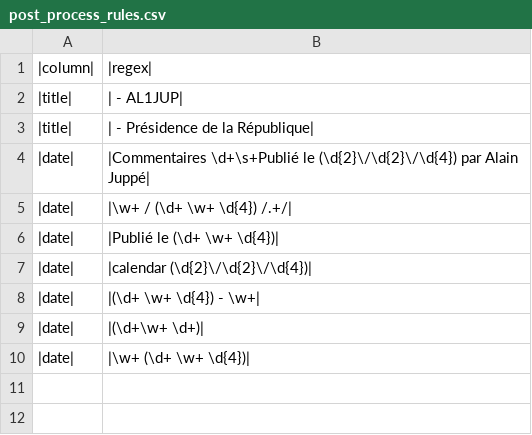
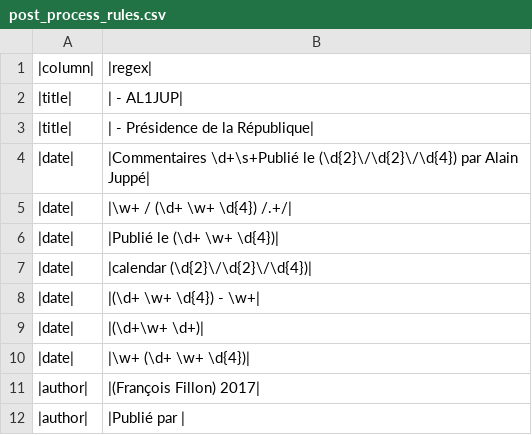
Before and after one commit to mwidner/WebArchiveTextTools, a CSV file: settings/post_process_rules.csv, drawn as a sheet.

```diff
--- a/settings/post_process_rules.csv
+++ b/settings/post_process_rules.csv
@@ -10 +10,3 @@
 |date|,|\w+ (\d+ \w+ \d{4})|
+|author|,|(François Fillon) 2017|
+|author|,|Publié par  |
```
Also changed, not shown: settings/sites_info.csv, 5 other files.
